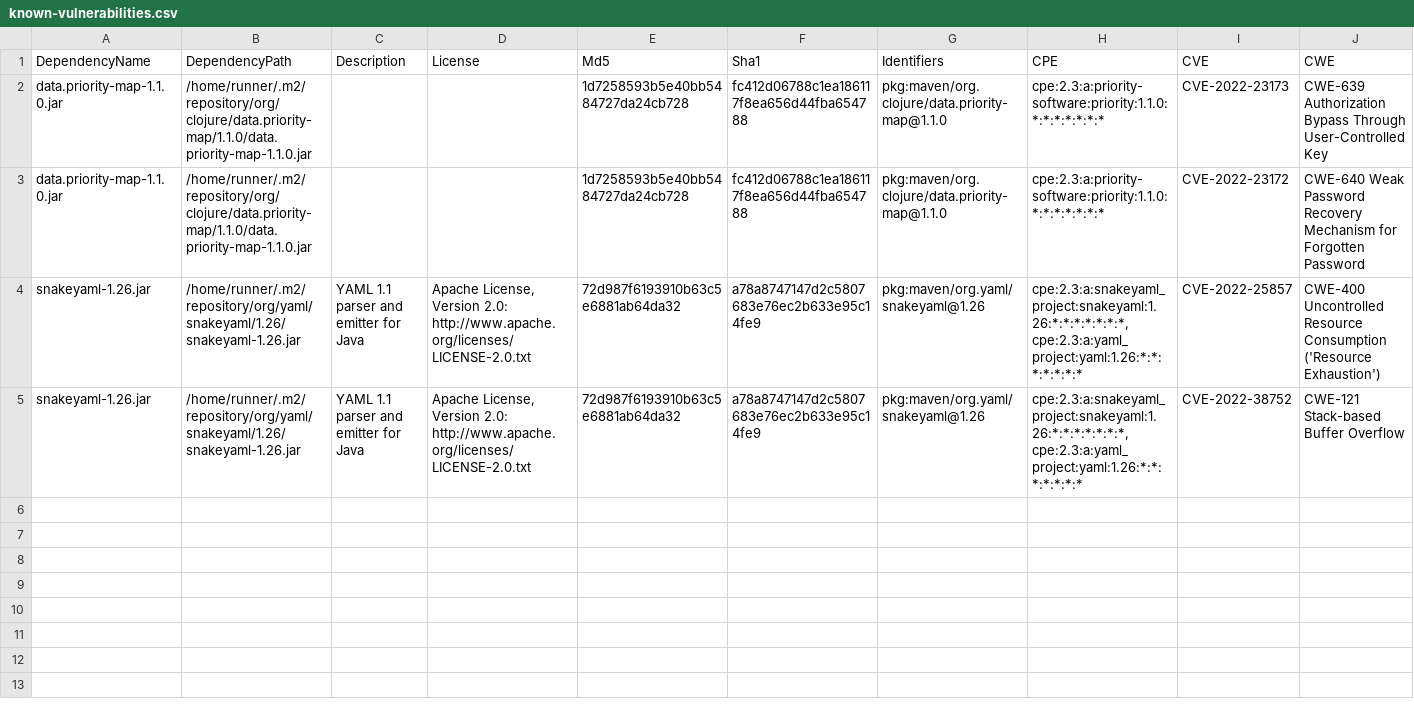
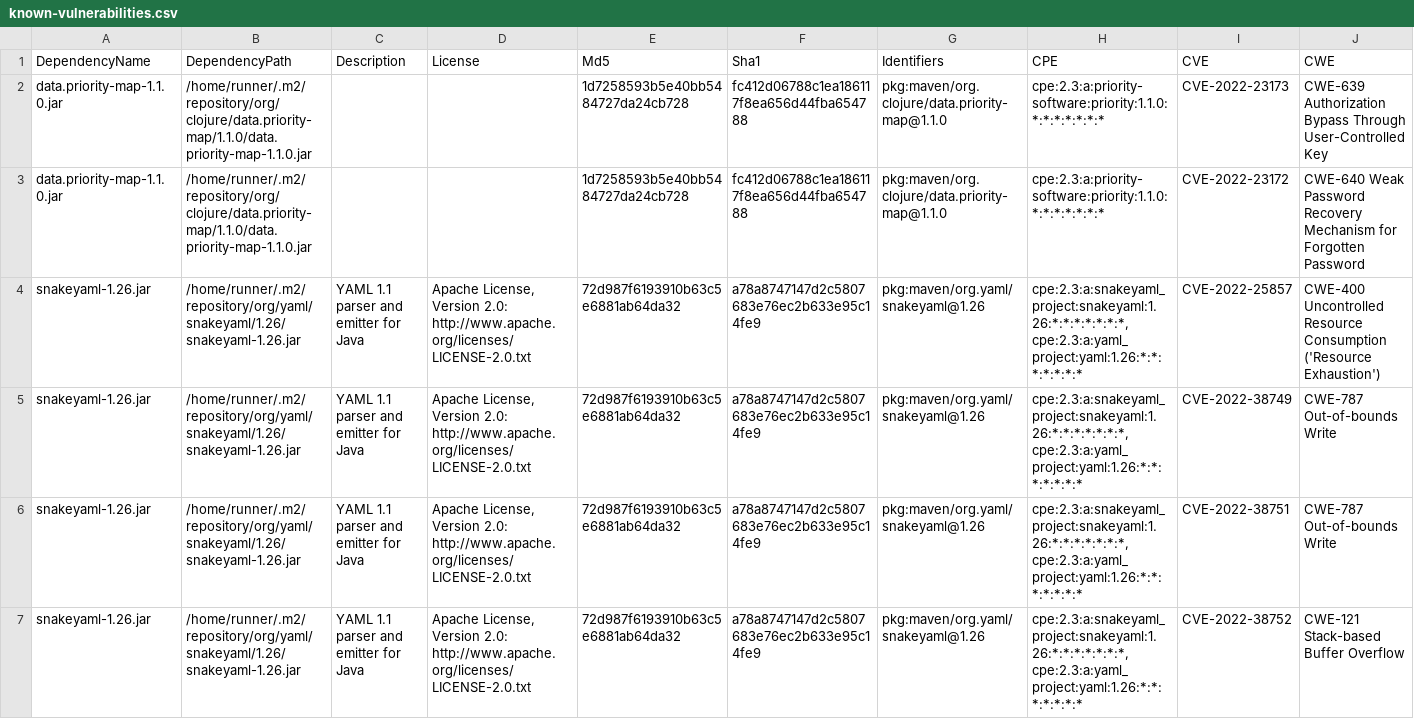
Before and after one commit to piotr-yuxuan/welcome-base-api, a CSV file: doc/known-vulnerabilities.csv, drawn as a sheet; only a part is shown; rows hold the shown columns only; the diff names each change by its address in the sheet, - before the commit and + after, or states it on an @@ line.

Commit message:
Update known vulnerabilities

```diff
--- a/doc/known-vulnerabilities.csv
+++ b/doc/known-vulnerabilities.csv
+row 5: snakeyaml-1.26.jar | /home/runner/.m2/repository/org/yaml/snakeyaml/1.26/snakeyaml-1.26.jar | YAML 1.1 parser and emitter for Java | Apache License, Version 2.0: http://www.apache.org/licenses/LICENSE-2.0.txt | 72d987f6193910b63c5e6881ab64da32 | a78a8747147d2c5807683e76ec2b633e95c14fe9 | pkg:maven/org.yaml/snakeyaml@1.26 | cpe:2.3:a:snakeyaml_project:snakeyaml:1.26:*:*:*:*:*:*:*, cpe:2.3:a:yaml_project:yaml:1.26:*:*:*:*:*:*:* | CVE-2022-38749 | CWE-787 Out-of-bounds Write
+row 6: snakeyaml-1.26.jar | /home/runner/.m2/repository/org/yaml/snakeyaml/1.26/snakeyaml-1.26.jar | YAML 1.1 parser and emitter for Java | Apache License, Version 2.0: http://www.apache.org/licenses/LICENSE-2.0.txt | 72d987f6193910b63c5e6881ab64da32 | a78a8747147d2c5807683e76ec2b633e95c14fe9 | pkg:maven/org.yaml/snakeyaml@1.26 | cpe:2.3:a:snakeyaml_project:snakeyaml:1.26:*:*:*:*:*:*:*, cpe:2.3:a:yaml_project:yaml:1.26:*:*:*:*:*:*:* | CVE-2022-38751 | CWE-787 Out-of-bounds Write
```
